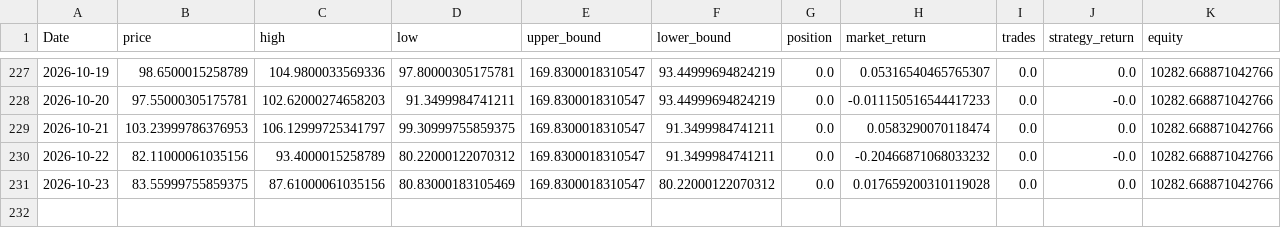
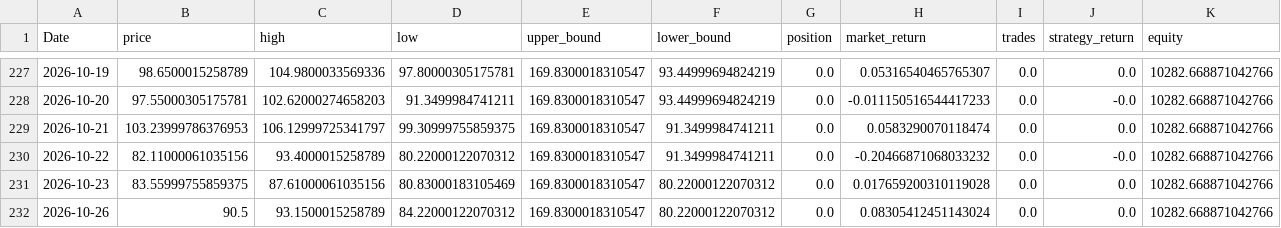
Before and after one commit to xyou860918-create/quant-backtest, a CSV file: paper_trading/logs/paper_trading/equity_SOXL.csv, drawn as a sheet; only a part is shown, gaps mark what is left out.

```diff
--- a/paper_trading/logs/paper_trading/equity_SOXL.csv
+++ b/paper_trading/logs/paper_trading/equity_SOXL.csv
@@ -231 +231,2 @@ Date,price,high,low,upper_bound,lower_bound,position,market_return,trades,strate
 2026-10-23,83.55999755859375,87.61000061035156,80.83000183105469,169.8300018310547,80.22000122070312,0.0,0.017659200310119028,0.0,0.0,10282.668871042766
+2026-10-26,90.5,93.1500015258789,84.22000122070312,169.8300018310547,80.22000122070312,0.0,0.08305412451143024,0.0,0.0,10282.668871042766
```
Also changed, not shown: paper_trading/logs/paper_trading/equity_TQQQ.csv, paper_trading/logs/paper_trading/equity_TSLL.csv.
